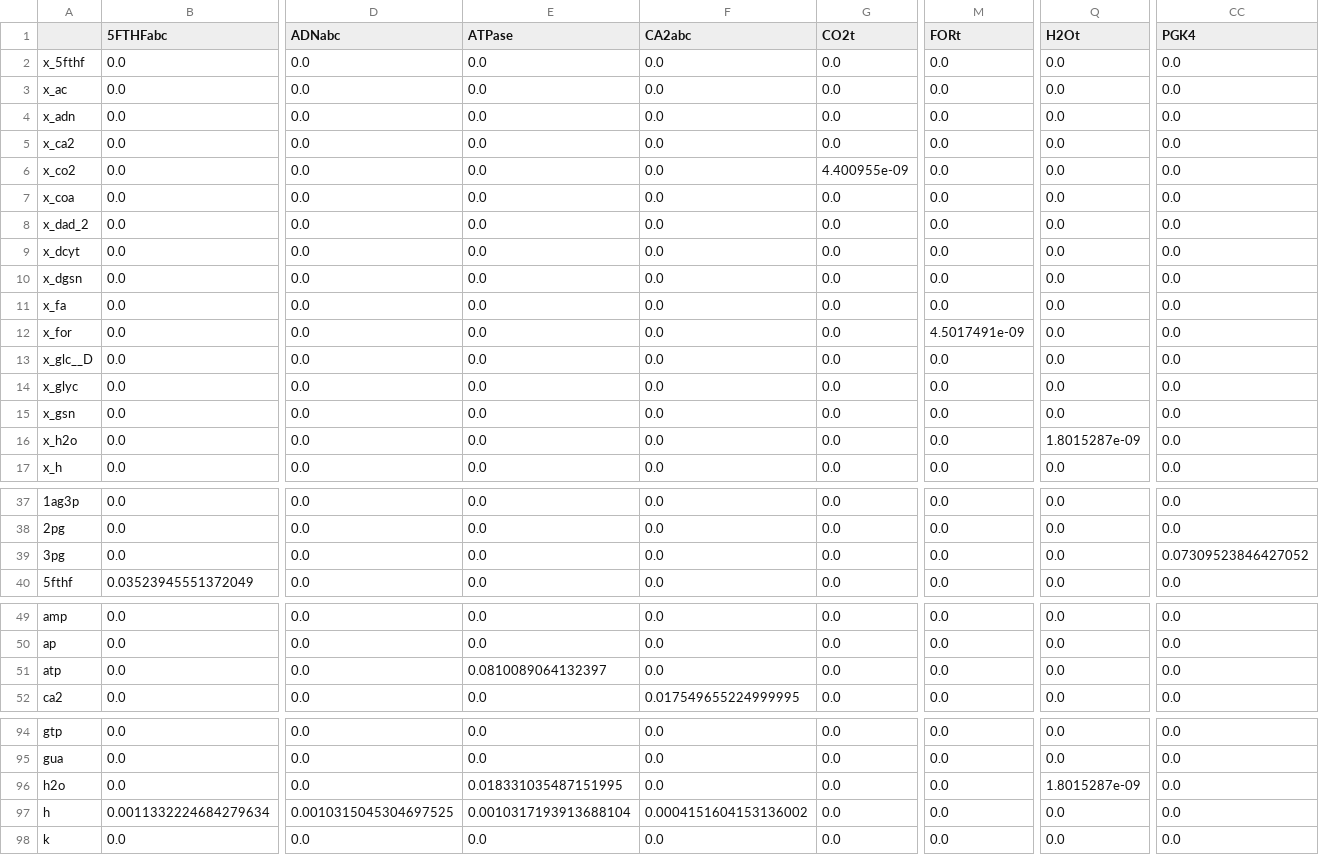
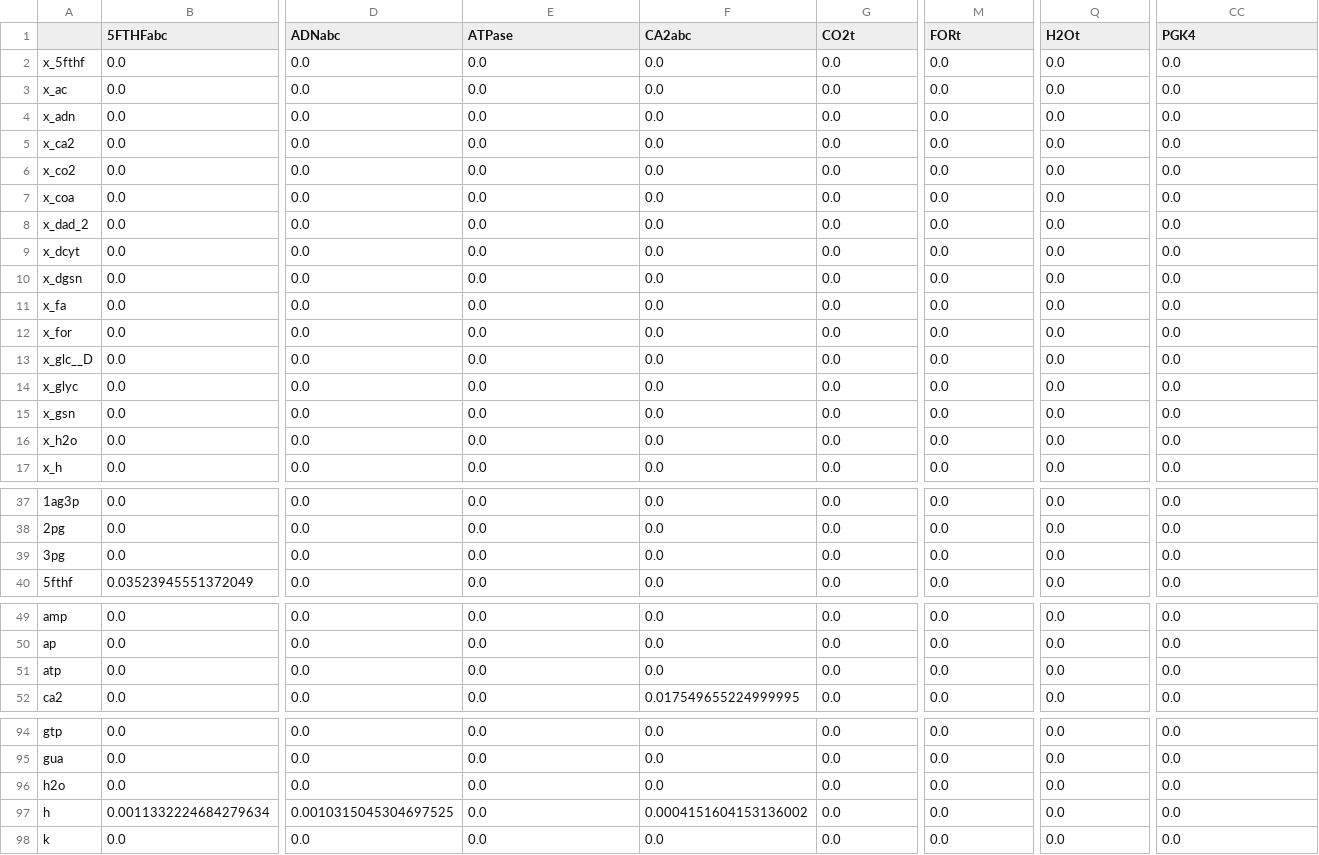
Before and after one commit to charlesrocabert/gbacpp, a CSV file: csv_models/MMSYN_FCR_noRNA_noDNA_nodUTPase/KM_backward.csv, drawn as a sheet; only a part is shown, gaps mark what is left out; the diff covers the shown part only; the diff names each change by its address in the sheet, - before the commit and + after, or states it on an @@ line.

```diff
--- a/csv_models/MMSYN_FCR_noRNA_noDNA_nodUTPase/KM_backward.csv
+++ b/csv_models/MMSYN_FCR_noRNA_noDNA_nodUTPase/KM_backward.csv
-G6 (CO2t): 4.400955e-09
+G6 (CO2t): 0.0
-M12 (FORt): 4.5017491e-09
+M12 (FORt): 0.0
-Q16 (H2Ot): 1.8015287e-09
+Q16 (H2Ot): 0.0
-CC39 (PGK4): 0.07309523846427052
+CC39 (PGK4): 0.0
-E51 (ATPase): 0.0810089064132397
+E51 (ATPase): 0.0
-E96 (ATPase): 0.018331035487151995
+E96 (ATPase): 0.0
-Q96 (H2Ot): 1.8015287e-09
+Q96 (H2Ot): 0.0
-E97 (ATPase): 0.0010317193913688104
+E97 (ATPase): 0.0
```
Also changed, not shown: 3 edited cells elsewhere in this file, csv_models/MMSYN_FCR_noRNA_noDNA_nodUTPase/KM_forward.csv, csv_models/MMSYN_FCR_noRNA_noDNA_nodUTPase/M.csv, 3 other files.
